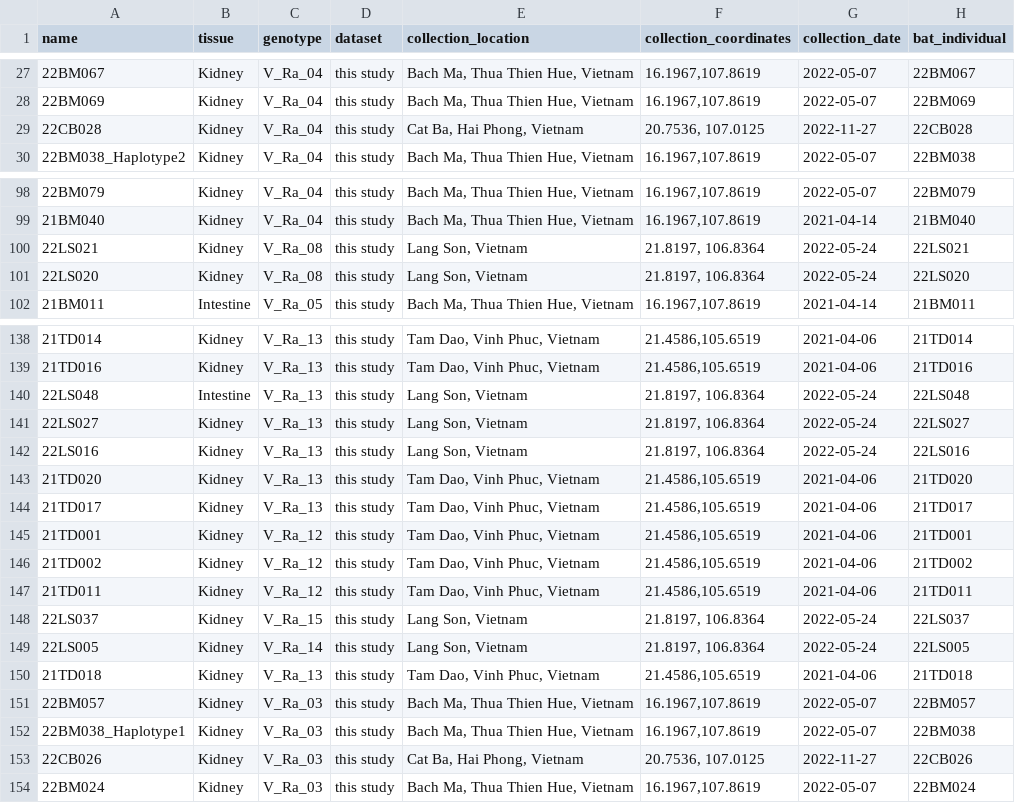
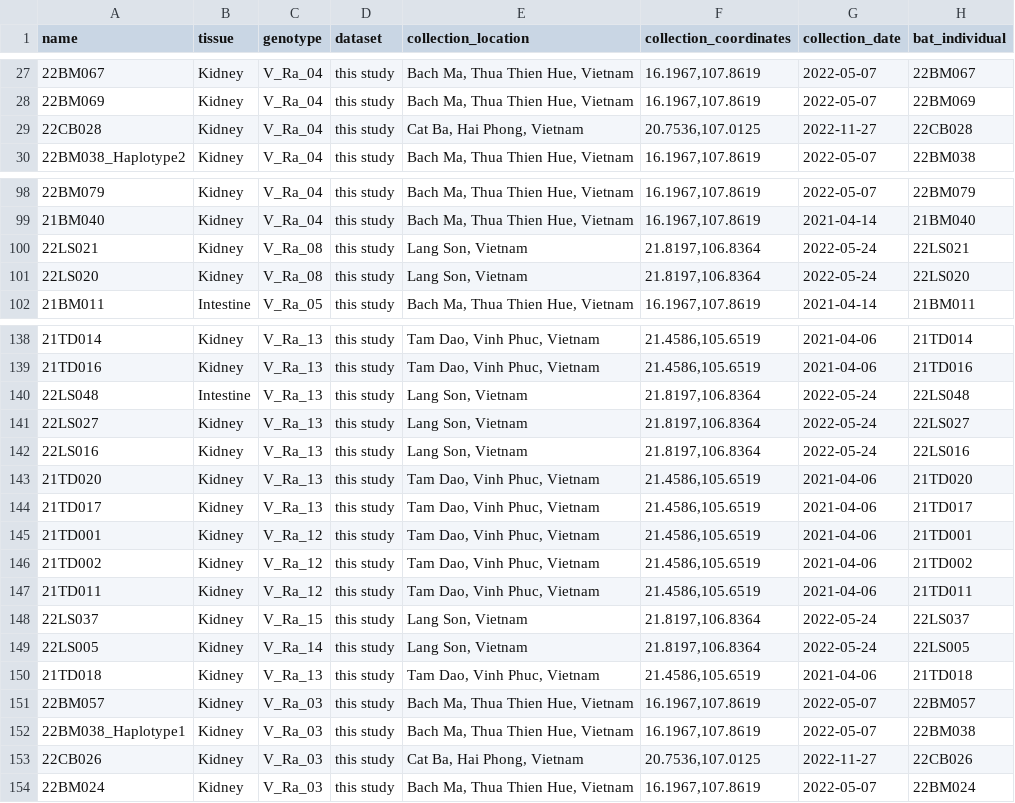
Before and after one commit to TheSatoLab/Raffinis_ACE2, a TSV file: Figure_1/RaACE2_metadata.tsv, drawn as a sheet; only a part is shown, gaps mark what is left out; the diff covers the shown part only.

```diff
--- a/Figure_1/RaACE2_metadata.tsv
+++ b/Figure_1/RaACE2_metadata.tsv
@@ -28,3 +28,3 @@ name	tissue	genotype	dataset	collection_location	collection_coordinates	collecti
 22BM069	Kidney	V_Ra_04	this study	Bach Ma, Thua Thien Hue, Vietnam	16.1967,107.8619	2022-05-07	22BM069
-22CB028	Kidney	V_Ra_04	this study	Cat Ba, Hai Phong, Vietnam	20.7536, 107.0125	2022-11-27	22CB028
+22CB028	Kidney	V_Ra_04	this study	Cat Ba, Hai Phong, Vietnam	20.7536,107.0125	2022-11-27	22CB028
 22BM038_Haplotype2	Kidney	V_Ra_04	this study	Bach Ma, Thua Thien Hue, Vietnam	16.1967,107.8619	2022-05-07	22BM038
@@ -99,4 +99,4 @@ name	tissue	genotype	dataset	collection_location	collection_coordinates	collecti
 21BM040	Kidney	V_Ra_04	this study	Bach Ma, Thua Thien Hue, Vietnam	16.1967,107.8619	2021-04-14	21BM040
-22LS021	Kidney	V_Ra_08	this study	Lang Son, Vietnam	21.8197, 106.8364	2022-05-24	22LS021
-22LS020	Kidney	V_Ra_08	this study	Lang Son, Vietnam	21.8197, 106.8364	2022-05-24	22LS020
+22LS021	Kidney	V_Ra_08	this study	Lang Son, Vietnam	21.8197,106.8364	2022-05-24	22LS021
+22LS020	Kidney	V_Ra_08	this study	Lang Son, Vietnam	21.8197,106.8364	2022-05-24	22LS020
 21BM011	Intestine	V_Ra_05	this study	Bach Ma, Thua Thien Hue, Vietnam	16.1967,107.8619	2021-04-14	21BM011
@@ -139,5 +139,5 @@ name	tissue	genotype	dataset	collection_location	collection_coordinates	collecti
 21TD016	Kidney	V_Ra_13	this study	Tam Dao, Vinh Phuc, Vietnam	21.4586,105.6519	2021-04-06	21TD016
-22LS048	Intestine	V_Ra_13	this study	Lang Son, Vietnam	21.8197, 106.8364	2022-05-24	22LS048
-22LS027	Kidney	V_Ra_13	this study	Lang Son, Vietnam	21.8197, 106.8364	2022-05-24	22LS027
-22LS016	Kidney	V_Ra_13	this study	Lang Son, Vietnam	21.8197, 106.8364	2022-05-24	22LS016
+22LS048	Intestine	V_Ra_13	this study	Lang Son, Vietnam	21.8197,106.8364	2022-05-24	22LS048
+22LS027	Kidney	V_Ra_13	this study	Lang Son, Vietnam	21.8197,106.8364	2022-05-24	22LS027
+22LS016	Kidney	V_Ra_13	this study	Lang Son, Vietnam	21.8197,106.8364	2022-05-24	22LS016
 21TD020	Kidney	V_Ra_13	this study	Tam Dao, Vinh Phuc, Vietnam	21.4586,105.6519	2021-04-06	21TD020
@@ -147,4 +147,4 @@ name	tissue	genotype	dataset	collection_location	collection_coordinates	collecti
 21TD011	Kidney	V_Ra_12	this study	Tam Dao, Vinh Phuc, Vietnam	21.4586,105.6519	2021-04-06	21TD011
-22LS037	Kidney	V_Ra_15	this study	Lang Son, Vietnam	21.8197, 106.8364	2022-05-24	22LS037
-22LS005	Kidney	V_Ra_14	this study	Lang Son, Vietnam	21.8197, 106.8364	2022-05-24	22LS005
+22LS037	Kidney	V_Ra_15	this study	Lang Son, Vietnam	21.8197,106.8364	2022-05-24	22LS037
+22LS005	Kidney	V_Ra_14	this study	Lang Son, Vietnam	21.8197,106.8364	2022-05-24	22LS005
 21TD018	Kidney	V_Ra_13	this study	Tam Dao, Vinh Phuc, Vietnam	21.4586,105.6519	2021-04-06	21TD018
@@ -152,3 +152,3 @@ name	tissue	genotype	dataset	collection_location	collection_coordinates	collecti
 22BM038_Haplotype1	Kidney	V_Ra_03	this study	Bach Ma, Thua Thien Hue, Vietnam	16.1967,107.8619	2022-05-07	22BM038
-22CB026	Kidney	V_Ra_03	this study	Cat Ba, Hai Phong, Vietnam	20.7536, 107.0125	2022-11-27	22CB026
+22CB026	Kidney	V_Ra_03	this study	Cat Ba, Hai Phong, Vietnam	20.7536,107.0125	2022-11-27	22CB026
 22BM024	Kidney	V_Ra_03	this study	Bach Ma, Thua Thien Hue, Vietnam	16.1967,107.8619	2022-05-07	22BM024
```
Also changed, not shown: 15 edited cells elsewhere in this file, Figure_S1/RaCYTB_metadata.tsv.
